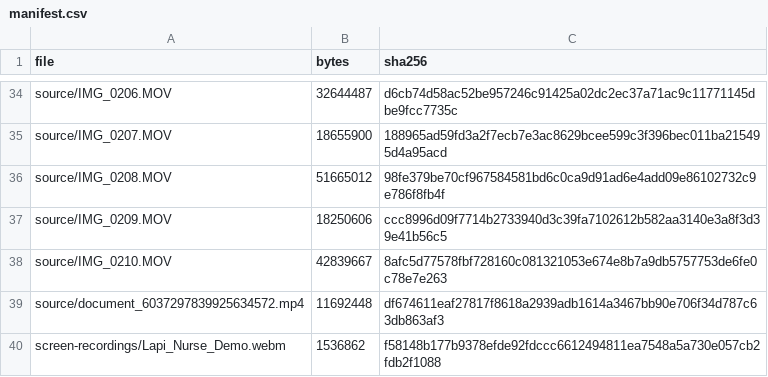
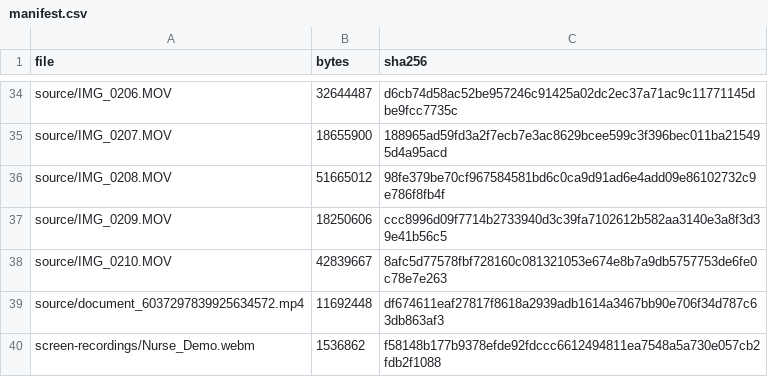
Before and after one commit to rromppanen/junction26, a CSV file: docs/pitch/farmagusta/video/manifest.csv, drawn as a sheet; only a part is shown, gaps mark what is left out.

```diff
--- a/docs/pitch/farmagusta/video/manifest.csv
+++ b/docs/pitch/farmagusta/video/manifest.csv
@@ -39,2 +39,2 @@ source/IMG_0210.MOV,42839667,8afc5d77578fbf728160c081321053e674e8b7a9db5757753de
 source/document_6037297839925634572.mp4,11692448,df674611eaf27817f8618a2939adb1614a3467bb90e706f34d787c63db863af3
-screen-recordings/Lapi_Nurse_Demo.webm,1536862,f58148b177b9378efde92fdccc6612494811ea7548a5a730e057cb2fdb2f1088
+screen-recordings/Nurse_Demo.webm,1536862,f58148b177b9378efde92fdccc6612494811ea7548a5a730e057cb2fdb2f1088
```
Also changed, not shown: 35 other files.
